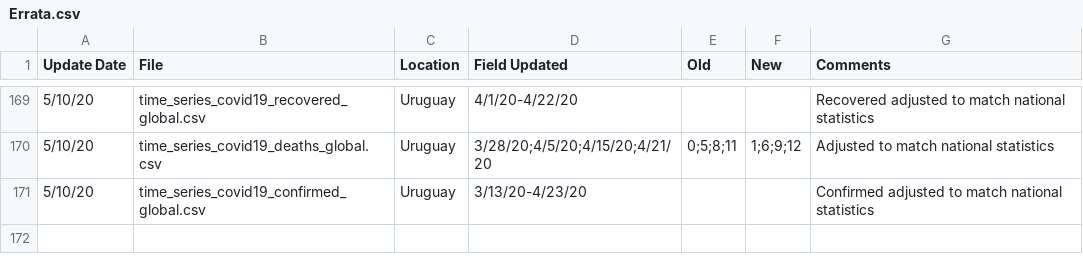
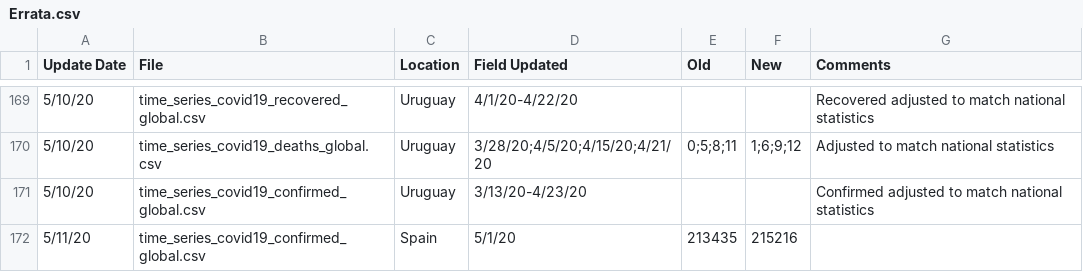
Before and after one commit to stfurkan/pancovid19, a CSV file: python/datasets/Errata.csv, drawn as a sheet; only a part is shown, gaps mark what is left out.

```diff
--- a/python/datasets/Errata.csv
+++ b/python/datasets/Errata.csv
@@ -171 +171,2 @@
 5/10/20,time_series_covid19_confirmed_global.csv,Uruguay,3/13/20-4/23/20,,,Confirmed adjusted to match national statistics
+5/11/20,time_series_covid19_confirmed_global.csv,Spain,5/1/20,213435,215216,
```
Also changed, not shown: python/datasets/time_series_covid19_confirmed_global.csv, python/datasets/time_series_covid19_deaths_global.csv, 15 other files.
